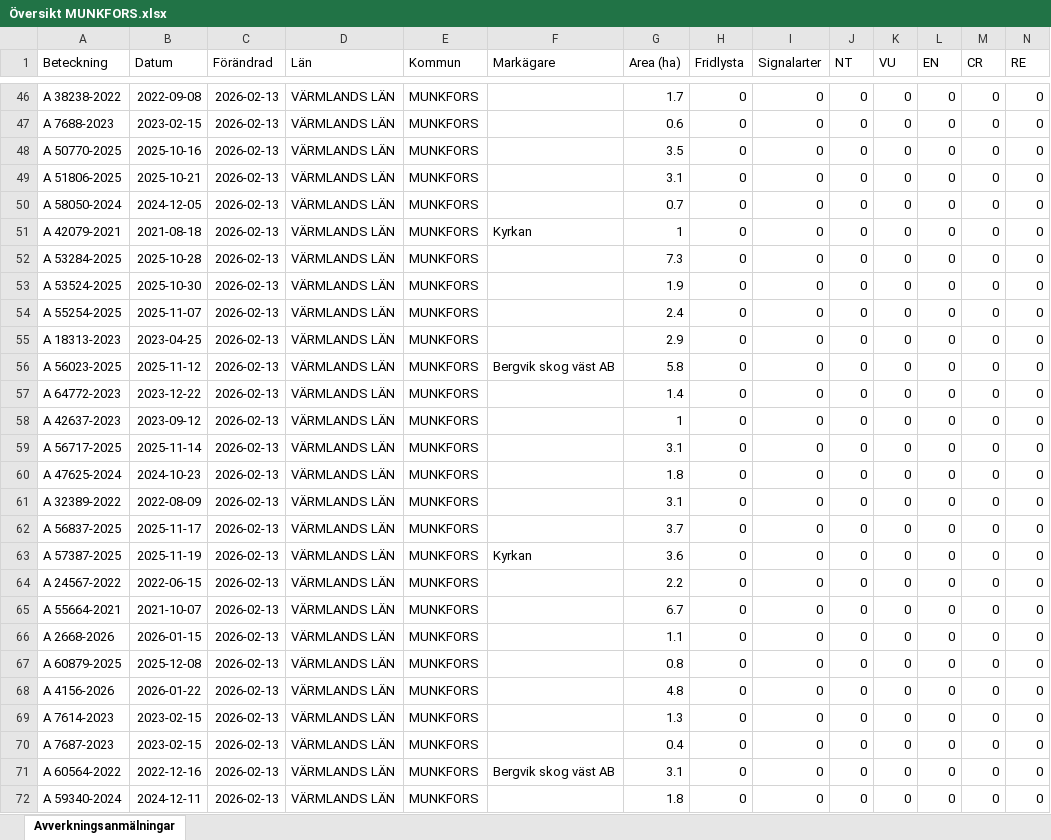
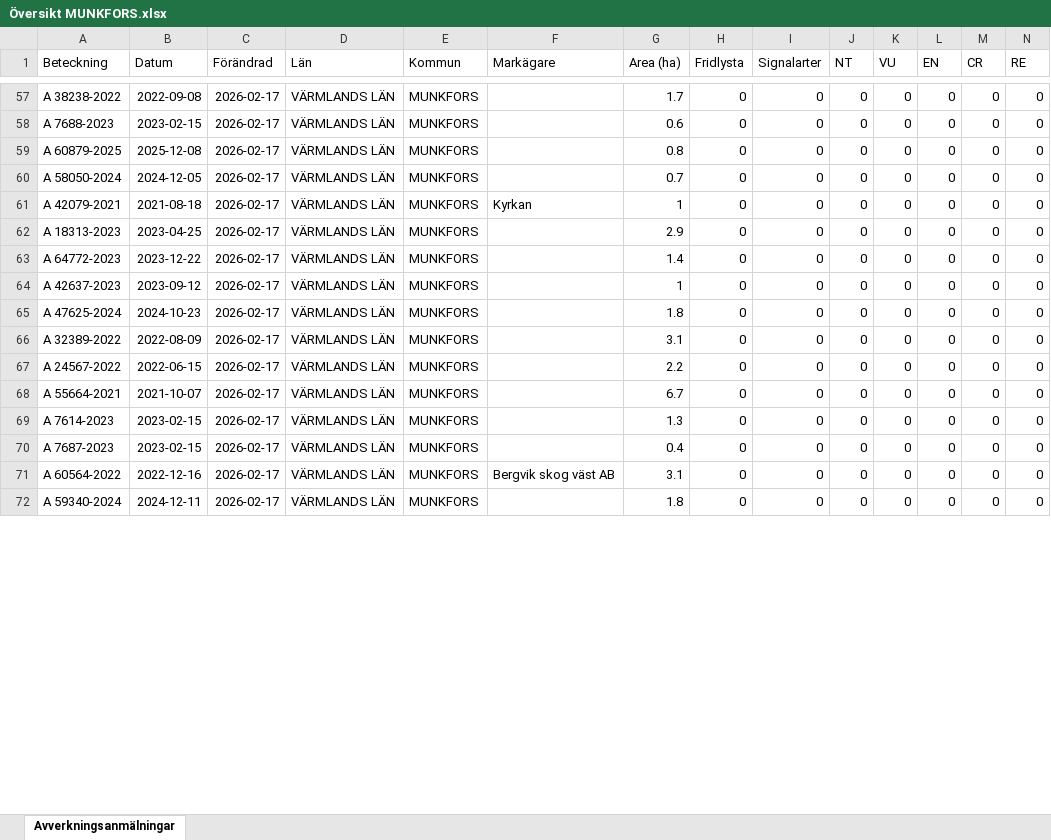
Before and after one commit to klasma/Logging_1762, an Excel workbook: Översikt MUNKFORS.xlsx, sheet Avverkningsanmälningar, drawn as a sheet; only a part is shown, gaps mark what is left out; values as stored, in another font and other column widths than the file's, no borders; removed rows and columns are numbered as before the commit, all else as after; rows hold the shown columns only; the diff covers the shown part only; the diff names each change by its address in the sheet, - before the commit and + after, or states it on an @@ line.

```diff
--- a/Översikt MUNKFORS.xlsx (sheet Avverkningsanmälningar)
+++ b/Översikt MUNKFORS.xlsx (sheet Avverkningsanmälningar)
-C57:C58 (Förändrad): 2026-02-13
+C57:C58 (Förändrad): 2026-02-17
-row 48: A 50770-2025 | 2025-10-16 | 2026-02-13 | VÄRMLANDS LÄN | MUNKFORS |  | 3.5 | 0 | 0 | 0 | 0 | 0 | 0 | 0
-A59 (Beteckning): A 51806-2025
+A59 (Beteckning): A 60879-2025
-B59 (Datum): 2025-10-21
+B59 (Datum): 2025-12-08
-C59:C61 (Förändrad): 2026-02-13
+C59:C61 (Förändrad): 2026-02-17
-G59 (Area (ha)): 3.1
+G59 (Area (ha)): 0.8
-row 52: A 53284-2025 | 2025-10-28 | 2026-02-13 | VÄRMLANDS LÄN | MUNKFORS |  | 7.3 | 0 | 0 | 0 | 0 | 0 | 0 | 0
-row 53: A 53524-2025 | 2025-10-30 | 2026-02-13 | VÄRMLANDS LÄN | MUNKFORS |  | 1.9 | 0 | 0 | 0 | 0 | 0 | 0 | 0
-row 54: A 55254-2025 | 2025-11-07 | 2026-02-13 | VÄRMLANDS LÄN | MUNKFORS |  | 2.4 | 0 | 0 | 0 | 0 | 0 | 0 | 0
-C62 (Förändrad): 2026-02-13
+C62 (Förändrad): 2026-02-17
-row 56: A 56023-2025 | 2025-11-12 | 2026-02-13 | VÄRMLANDS LÄN | MUNKFORS | Bergvik skog väst AB | 5.8 | 0 | 0 | 0 | 0 | 0 | 0 | 0
-C63:C64 (Förändrad): 2026-02-13
+C63:C64 (Förändrad): 2026-02-17
-row 59: A 56717-2025 | 2025-11-14 | 2026-02-13 | VÄRMLANDS LÄN | MUNKFORS |  | 3.1 | 0 | 0 | 0 | 0 | 0 | 0 | 0
-C65:C66 (Förändrad): 2026-02-13
+C65:C66 (Förändrad): 2026-02-17
-row 62: A 56837-2025 | 2025-11-17 | 2026-02-13 | VÄRMLANDS LÄN | MUNKFORS |  | 3.7 | 0 | 0 | 0 | 0 | 0 | 0 | 0
-row 63: A 57387-2025 | 2025-11-19 | 2026-02-13 | VÄRMLANDS LÄN | MUNKFORS | Kyrkan | 3.6 | 0 | 0 | 0 | 0 | 0 | 0 | 0
-C67:C68 (Förändrad): 2026-02-13
+C67:C68 (Förändrad): 2026-02-17
-row 66: A 2668-2026 | 2026-01-15 | 2026-02-13 | VÄRMLANDS LÄN | MUNKFORS |  | 1.1 | 0 | 0 | 0 | 0 | 0 | 0 | 0
-row 67: A 60879-2025 | 2025-12-08 | 2026-02-13 | VÄRMLANDS LÄN | MUNKFORS |  | 0.8 | 0 | 0 | 0 | 0 | 0 | 0 | 0
-row 68: A 4156-2026 | 2026-01-22 | 2026-02-13 | VÄRMLANDS LÄN | MUNKFORS |  | 4.8 | 0 | 0 | 0 | 0 | 0 | 0 | 0
-C69:C72 (Förändrad): 2026-02-13
+C69:C72 (Förändrad): 2026-02-17
```
Also changed, not shown: 13 added rows, 2 removed rows and 80 edited cells elsewhere in this sheet, artfynd/A 44111-2023 artfynd.xlsx, 6 other files.
